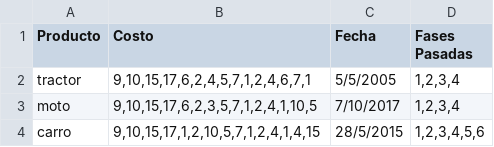
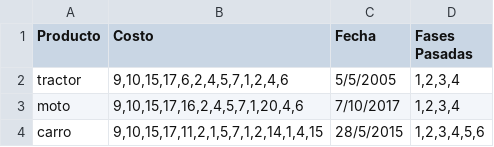
Before and after one commit to AliGhahraei/phar-ant-colony, a CSV file: datos.csv, drawn as a sheet.

Commit message:
Fixes zip range and csv data (AGAIN)

```diff
--- a/datos.csv
+++ b/datos.csv
@@ -1,4 +1,4 @@
 "Producto","Costo","Fecha","Fases Pasadas"
-"tractor","9,10,15,17,6,2,4,5,7,1,2,4,6,7,1","5/5/2005","1,2,3,4"
-"moto","9,10,15,17,6,2,3,5,7,1,2,4,1,10,5","7/10/2017","1,2,3,4"
-"carro","9,10,15,17,1,2,10,5,7,1,2,4,1,4,15","28/5/2015","1,2,3,4,5,6"
+"tractor","9,10,15,17,6,2,4,5,7,1,2,4,6","5/5/2005","1,2,3,4"
+"moto","9,10,15,17,16,2,4,5,7,1,20,4,6","7/10/2017","1,2,3,4"
+"carro","9,10,15,17,11,2,1,5,7,1,2,14,1,4,15","28/5/2015","1,2,3,4,5,6"
```
Also changed, not shown: 1 other file.
